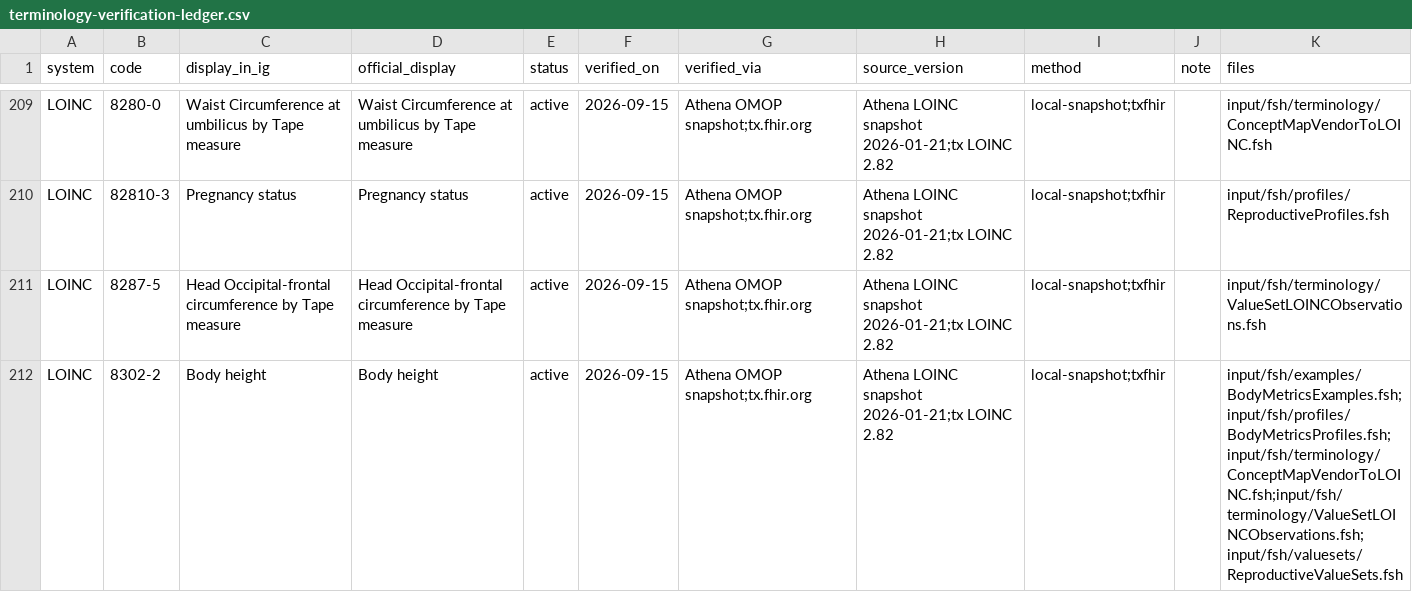
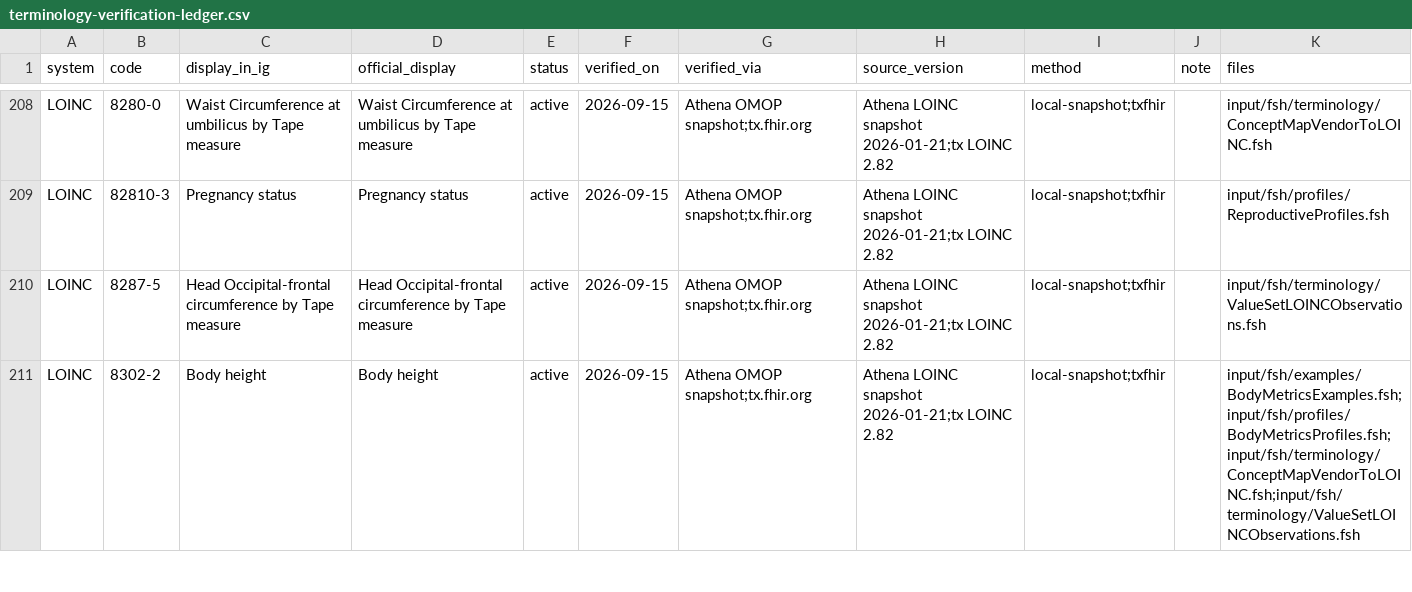
Before and after one commit to RicardoLSantos/shorthand, a CSV file: input/data/terminology-verification-ledger.csv, drawn as a sheet; only a part is shown, gaps mark what is left out; the diff covers the shown part only.

```diff
--- a/input/data/terminology-verification-ledger.csv
+++ b/input/data/terminology-verification-ledger.csv
@@ -211,2 +210,2 @@ LOINC,82810-3,Pregnancy status,Pregnancy status,active,2026-09-15,Athena OMOP sn
 LOINC,8287-5,Head Occipital-frontal circumference by Tape measure,Head Occipital-frontal circumference by Tape measure,active,2026-09-15,Athena OMOP snapshot;tx.fhir.org,Athena LOINC snapshot 2026-01-21;tx LOINC 2.82,local-snapshot;txfhir,,input/fsh/terminology/ValueSetLOINCObservations.fsh
-LOINC,8302-2,Body height,Body height,active,2026-09-15,Athena OMOP snapshot;tx.fhir.org,Athena LOINC snapshot 2026-01-21;tx LOINC 2.82,local-snapshot;txfhir,,input/fsh/examples/BodyMetricsExamples.fsh;input/fsh/profiles/BodyMetricsProfiles.fsh;input/fsh/terminology/ConceptMapVendorToLOINC.fsh;input/fsh/terminology/ValueSetLOINCObservations.fsh;input/fsh/valuesets/ReproductiveValueSets.fsh
+LOINC,8302-2,Body height,Body height,active,2026-09-15,Athena OMOP snapshot;tx.fhir.org,Athena LOINC snapshot 2026-01-21;tx LOINC 2.82,local-snapshot;txfhir,,input/fsh/examples/BodyMetricsExamples.fsh;input/fsh/profiles/BodyMetricsProfiles.fsh;input/fsh/terminology/ConceptMapVendorToLOINC.fsh;input/fsh/terminology/ValueSetLOINCObservations.fsh
```
Also changed, not shown: 5 added rows, 4 removed rows and 7 edited cells elsewhere in this file, 8 other files.
